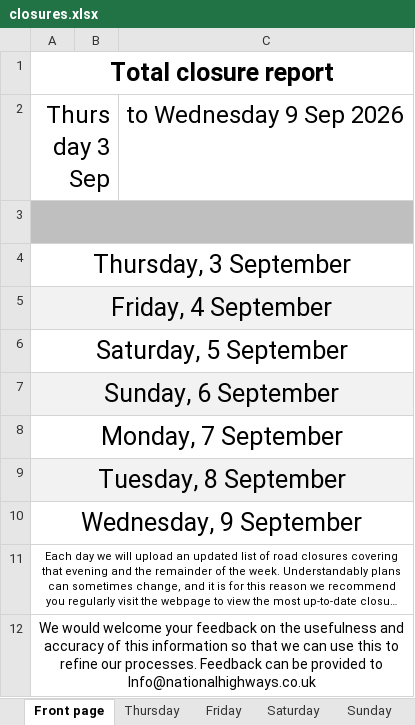
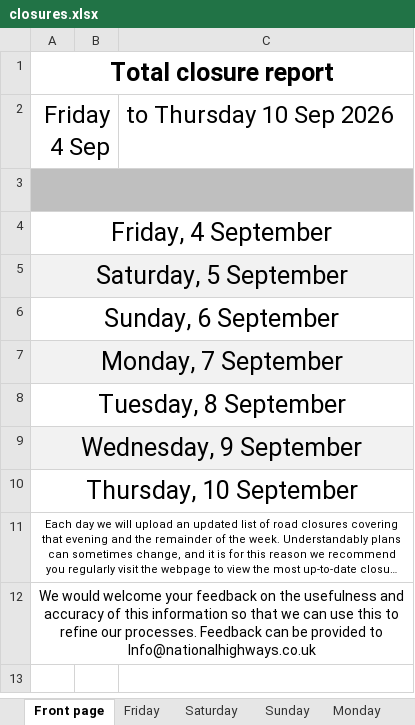
Before and after one commit to mnmred/uk-route-checker, an Excel workbook: closures.xlsx, sheet Front page, drawn as a sheet; long unchanged cells end in …; values as stored, in another font and other column widths than the file's, no borders; charts and pictures not drawn; removed rows and columns are numbered as before the commit, all else as after; the diff names each change by its address in the sheet, - before the commit and + after, or states it on an @@ line.

```diff
--- a/closures.xlsx (sheet Front page)
+++ b/closures.xlsx (sheet Front page)
-row 2: Thursday 3 Sep |  | to Wednesday 9 Sep 2026
+row 2: Friday 4 Sep |  | to Thursday 10 Sep 2026
-row 4: Thursday, 3 September
-A4:C4 fill: #F2F2F2
+A4:C4 fill: none
-A5:C5 fill: none
+A5:C5 fill: #F2F2F2
-A6:C6 fill: #F2F2F2
+A6:C6 fill: none
-A7:C7 fill: none
+A7:C7 fill: #F2F2F2
-A8:C8 fill: #F2F2F2
+A8:C8 fill: none
-A9:C9 fill: none
+A9:C9 fill: #F2F2F2
+row 10: Thursday, 10 September
```
Also changed, not shown: sheet Thursday, sheet Friday, sheet Saturday, sheet Wednesday, sheet Sunday, sheet Monday, 1 more sheet, other sheet tabs, formulas that keep their value, charts or pictures.
